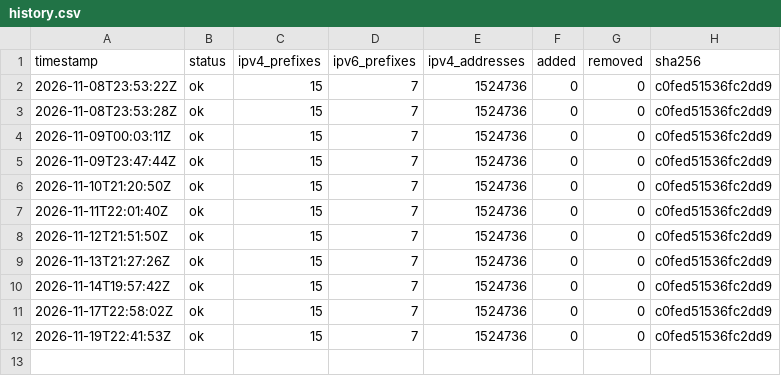
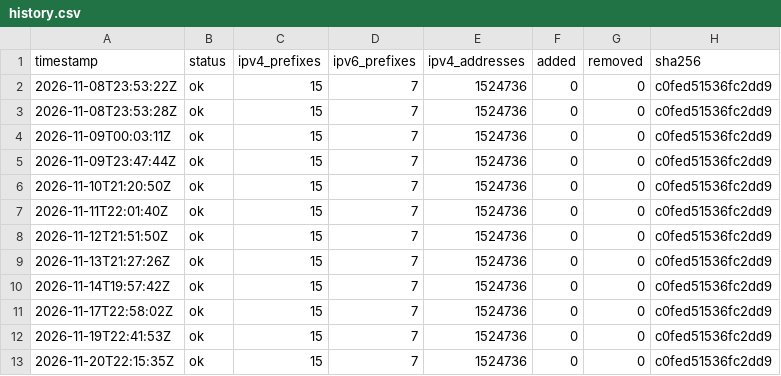
Before and after one commit to lucorellana1337/cloud-ip-ranges-infra, a CSV file: data/cloudflare/history.csv, drawn as a sheet; the diff names each change by its address in the sheet, - before the commit and + after, or states it on an @@ line.

Commit message:
data(cloudflare): snapshot 2026-11-20

```diff
--- a/data/cloudflare/history.csv
+++ b/data/cloudflare/history.csv
+row 13: 2026-11-20T22:15:35Z | ok | 15 | 7 | 1524736 | 0 | 0 | c0fed51536fc2dd9
```
Also changed, not shown: 1 other file.
